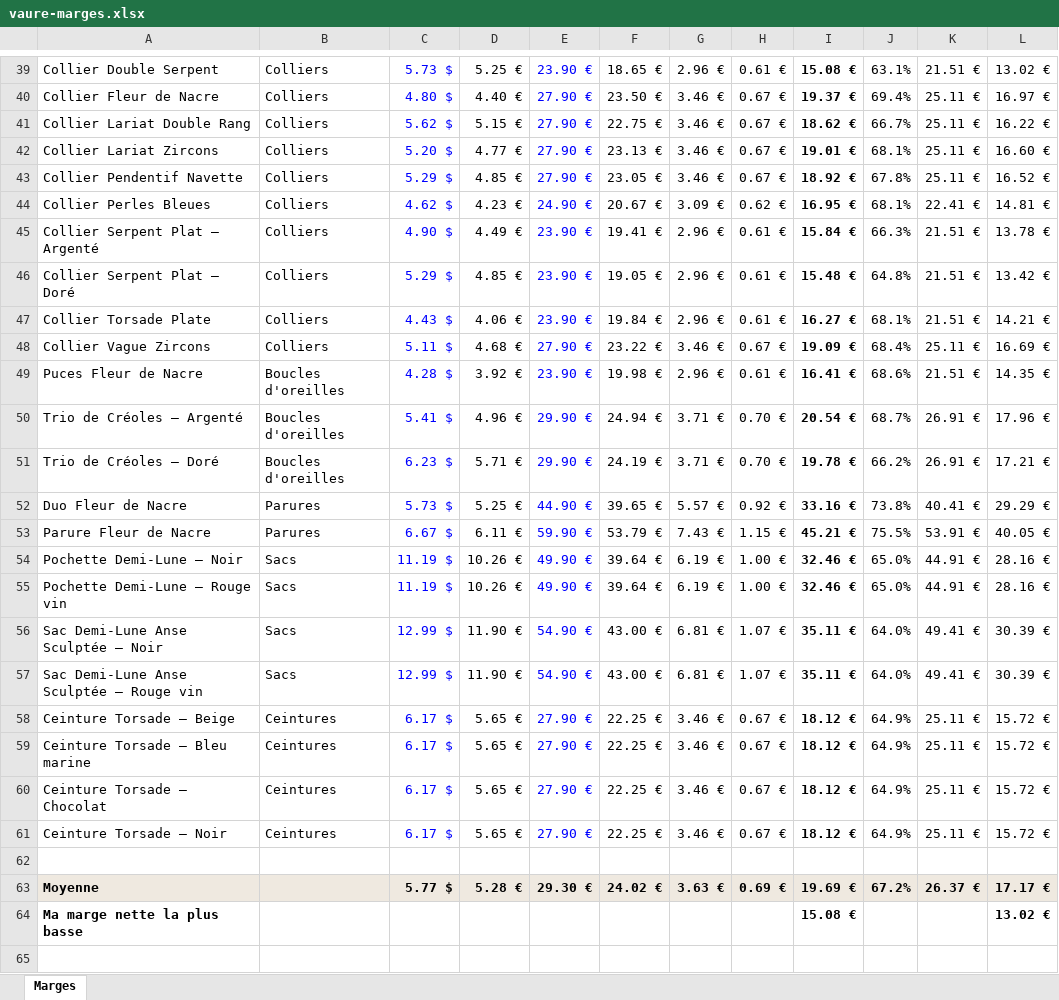
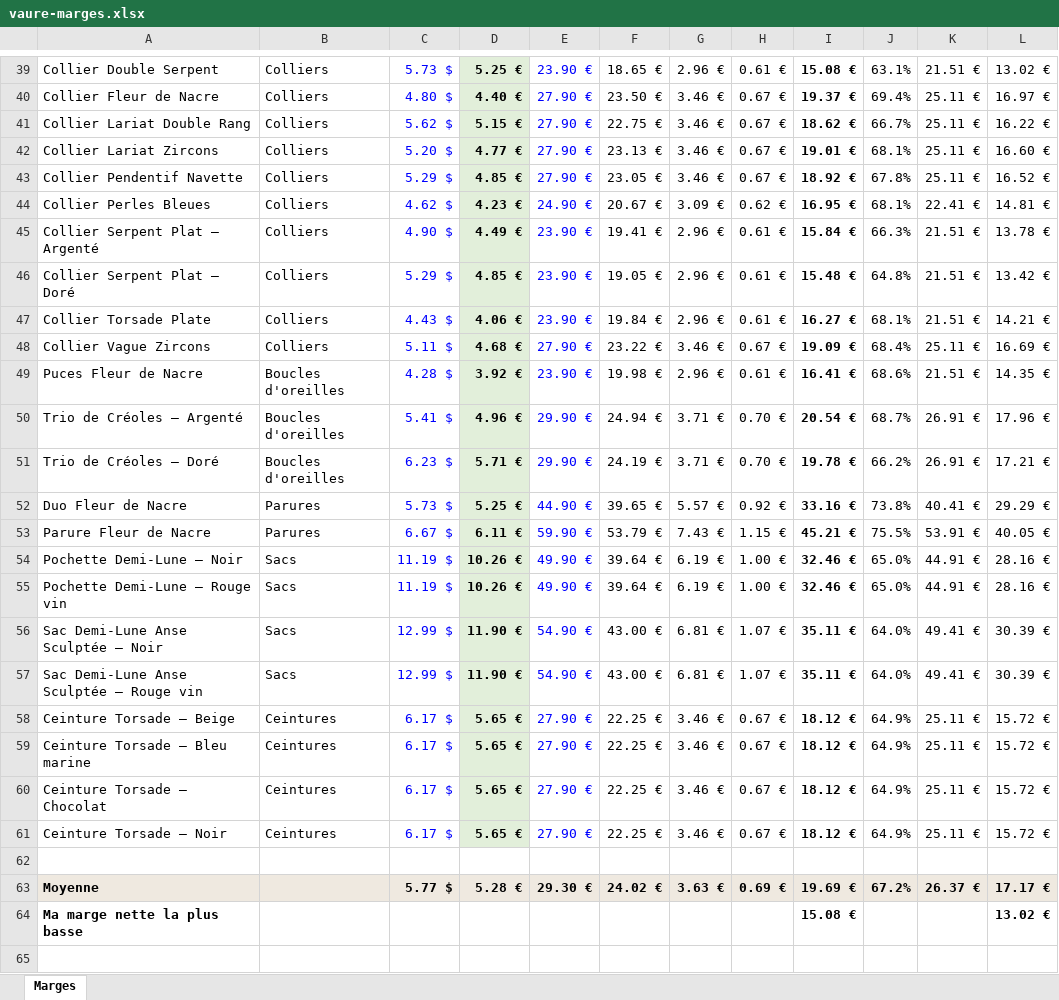
Before and after one commit to jgnrpgn9hd-cmd/Jimy, an Excel workbook: vaure/docs/vaure-marges.xlsx, sheet Marges, drawn as a sheet; only a part is shown, gaps mark what is left out; values as stored, in another font and other column widths than the file's, no borders; charts and pictures not drawn; the diff covers the shown part only; the diff names each change by its address in the sheet, - before the commit and + after, or states it on an @@ line.

```diff
--- a/vaure/docs/vaure-marges.xlsx (sheet Marges)
+++ b/vaure/docs/vaure-marges.xlsx (sheet Marges)
@@ D39:D61 fill: none → #E2EFDA, bold: off → on @@
```
Also changed, not shown: 3 edited cells and cell formats elsewhere in this sheet.
